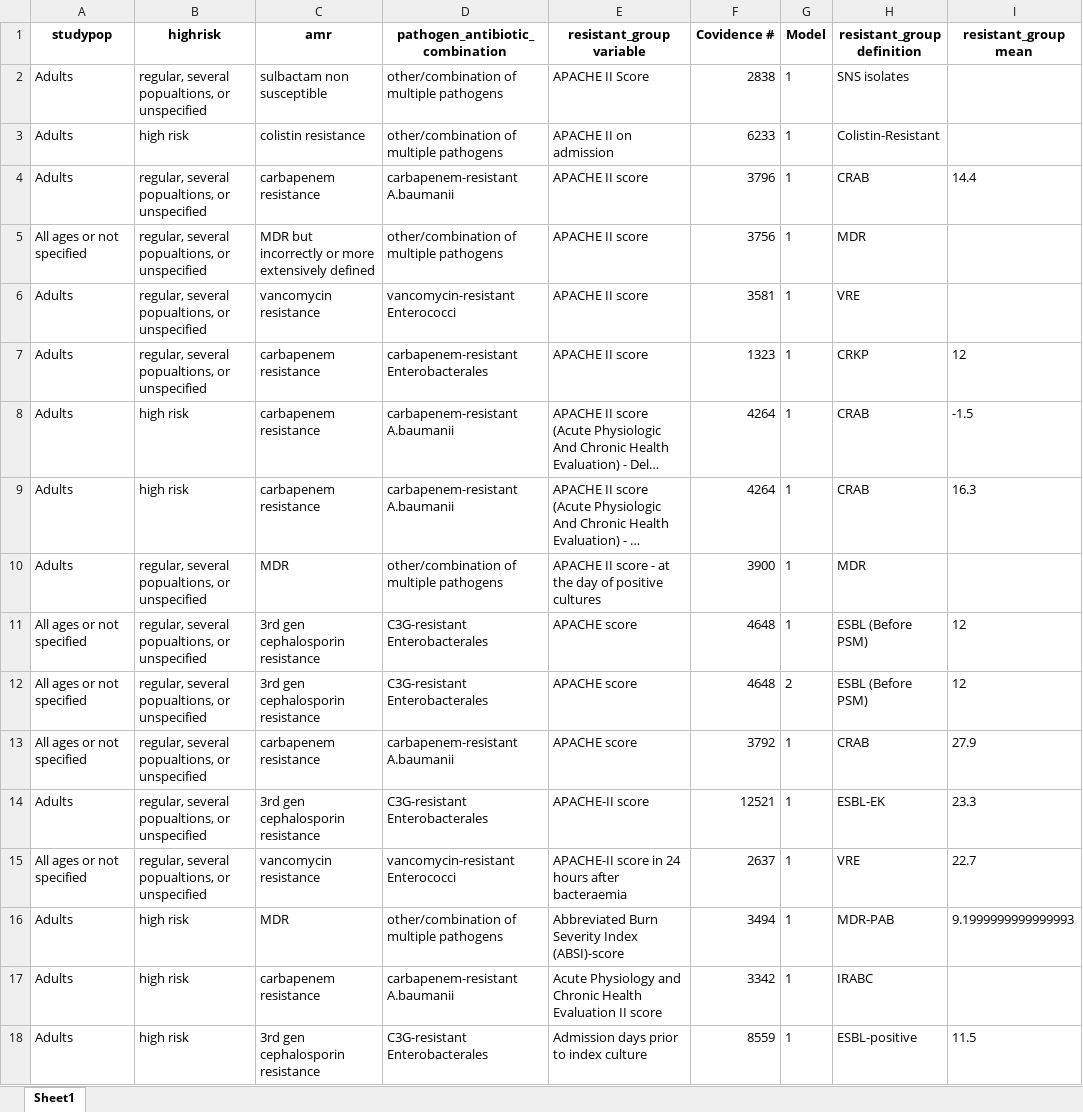
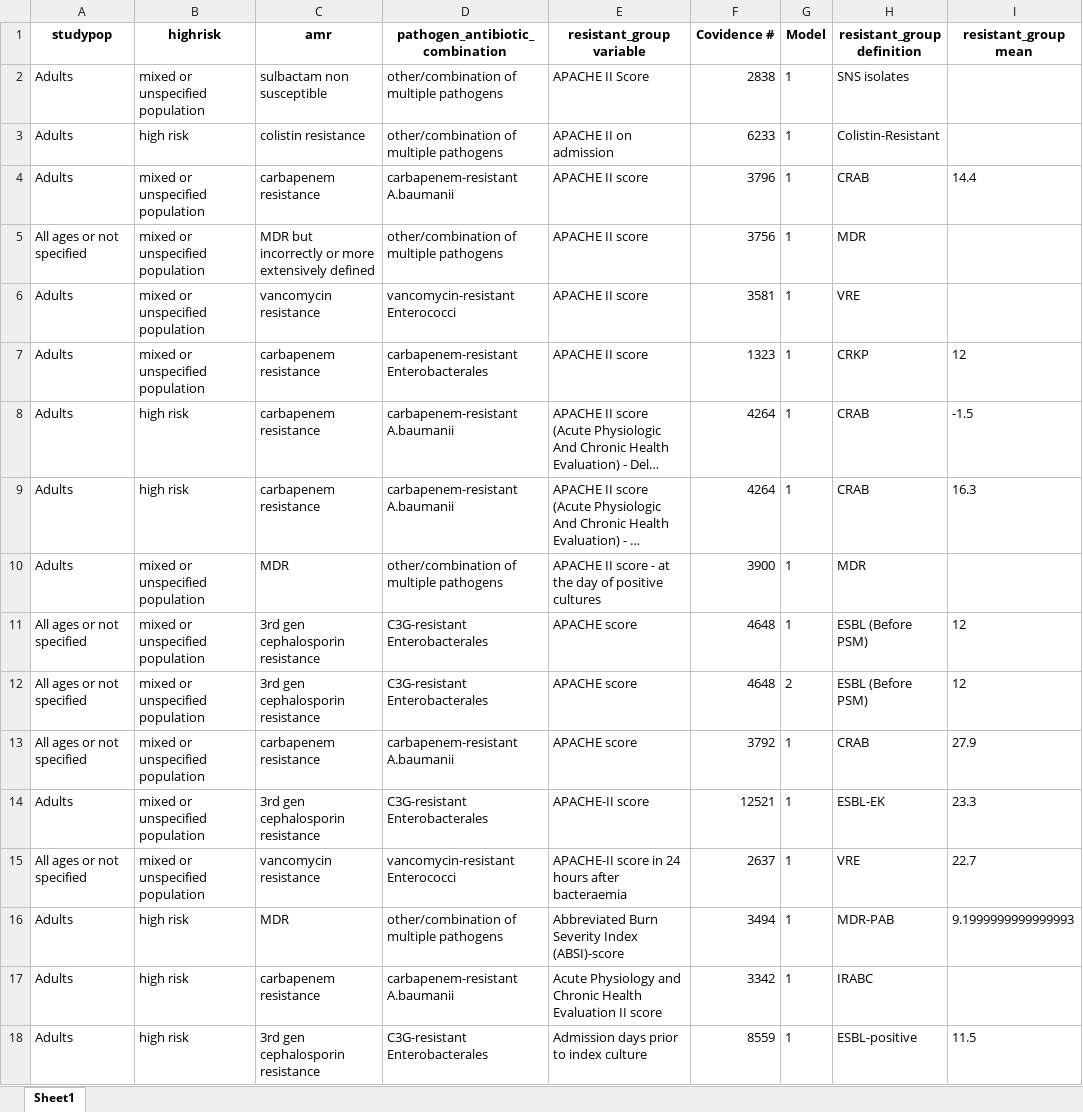
Before and after one commit to ingelbeen/scoping_amr_indicators, an Excel workbook: list_all_continuous_indicators.xlsx, sheet Sheet1, drawn as a sheet; only a part is shown; long unchanged cells end in …; values as stored, in another font and other column widths than the file's, no borders; the diff covers the shown part only; the diff names each change by its address in the sheet, - before the commit and + after, or states it on an @@ line.

```diff
--- a/list_all_continuous_indicators.xlsx (sheet Sheet1)
+++ b/list_all_continuous_indicators.xlsx (sheet Sheet1)
-B2 (highrisk): regular, several popualtions, or unspecified
+B2 (highrisk): mixed or unspecified population
-B4:B7 (highrisk): regular, several popualtions, or unspecified
+B4:B7 (highrisk): mixed or unspecified population
-B10:B15 (highrisk): regular, several popualtions, or unspecified
+B10:B15 (highrisk): mixed or unspecified population
```
Also changed, not shown: 512 edited cells elsewhere in this sheet, amrgroups.xlsx, categorical_indicators_summary.xlsx, 8 other files.
